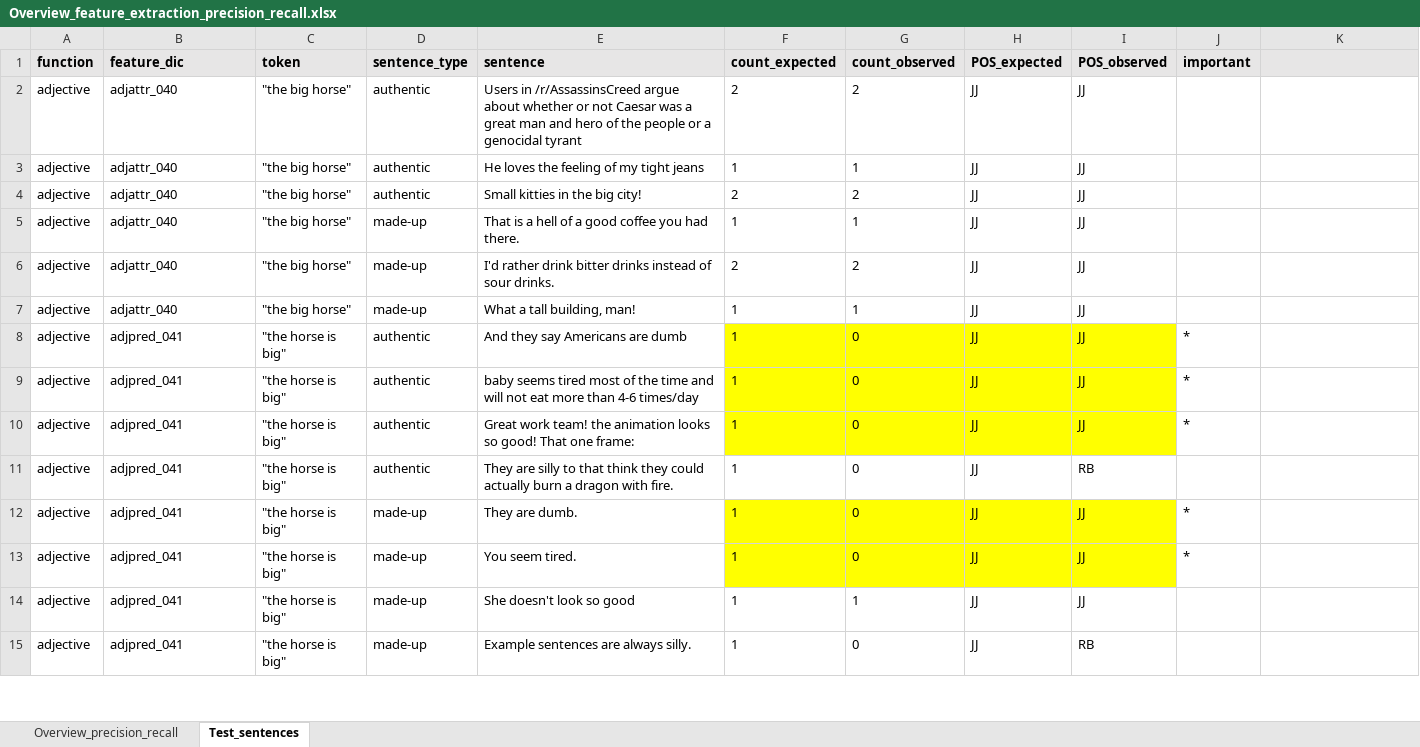
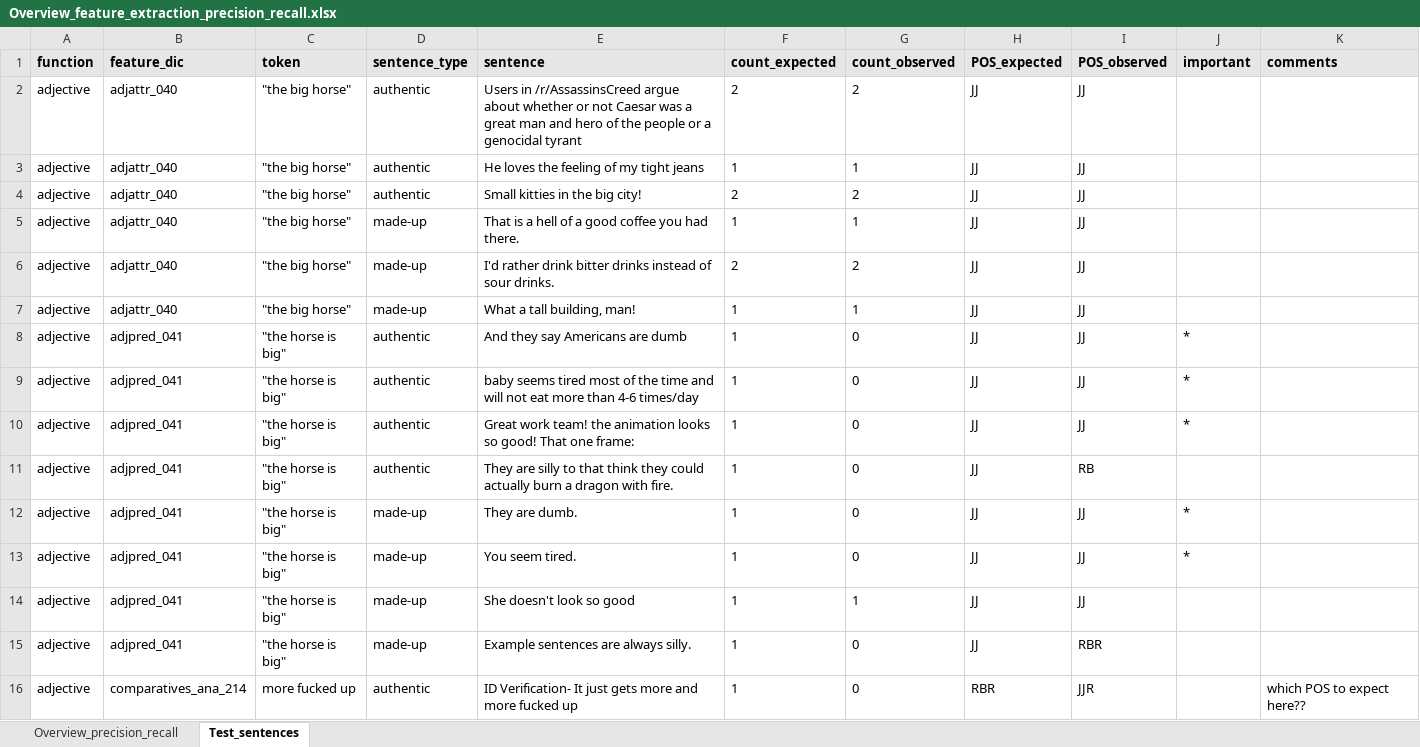
Before and after one commit to PythonGoesReddit/Reddit_MDA, an Excel workbook: Overview_feature_extraction_precision_recall.xlsx, sheet Test_sentences, drawn as a sheet; only a part is shown; values as stored, in another font and other column widths than the file's, no borders; the diff covers the shown part only; the diff names each change by its address in the sheet, - before the commit and + after, or states it on an @@ line.

Commit message:
Updated feature check 2

```diff
--- a/Overview_feature_extraction_precision_recall.xlsx (sheet Test_sentences)
+++ b/Overview_feature_extraction_precision_recall.xlsx (sheet Test_sentences)
-K1: (empty)
+K1: comments
-F8:I10 fill: #FFFF00
+F8:I10 fill: none
-F12:I13 fill: #FFFF00
+F12:I13 fill: none
-I15 (POS_observed): RB
+I15 (POS_observed): RBR
+row 16: adjective | comparatives_ana_214 | more fucked up | authentic | ID Verification- It just gets more and more fucked up | 1 | 0 | RBR | JJR |  | which POS to expect here??
```
Also changed, not shown: 19 added rows, 3 removed rows, 194 edited cells and cell formats elsewhere in this sheet.
